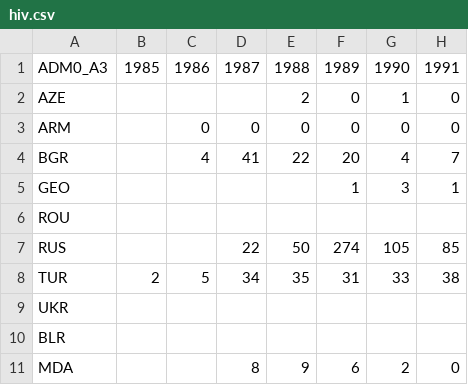
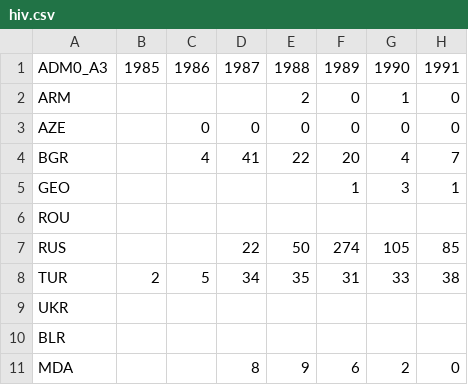
Before and after one commit to CRJI/blacksea-hiv, a CSV file: hiv.csv, drawn as a sheet; only a part is shown; the diff names each change by its address in the sheet, - before the commit and + after, or states it on an @@ line.

```diff
--- a/hiv.csv
+++ b/hiv.csv
-A2: AZE
+A2: ARM
-A3: ARM
+A3: AZE
```
Also changed, not shown: 1 other file.
